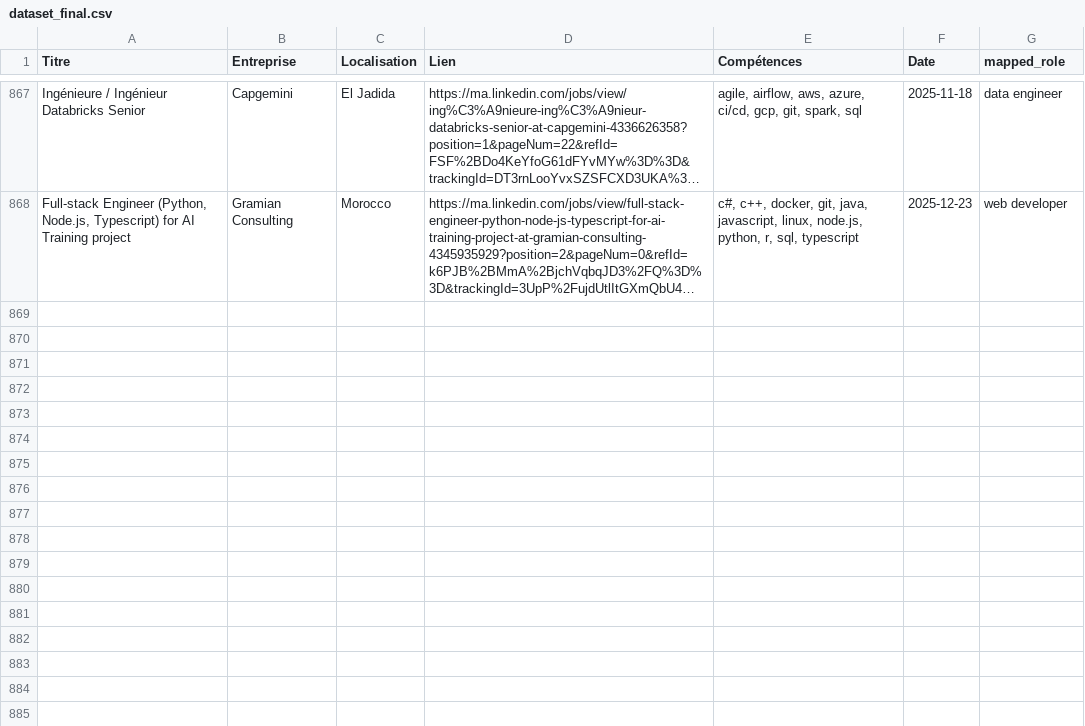
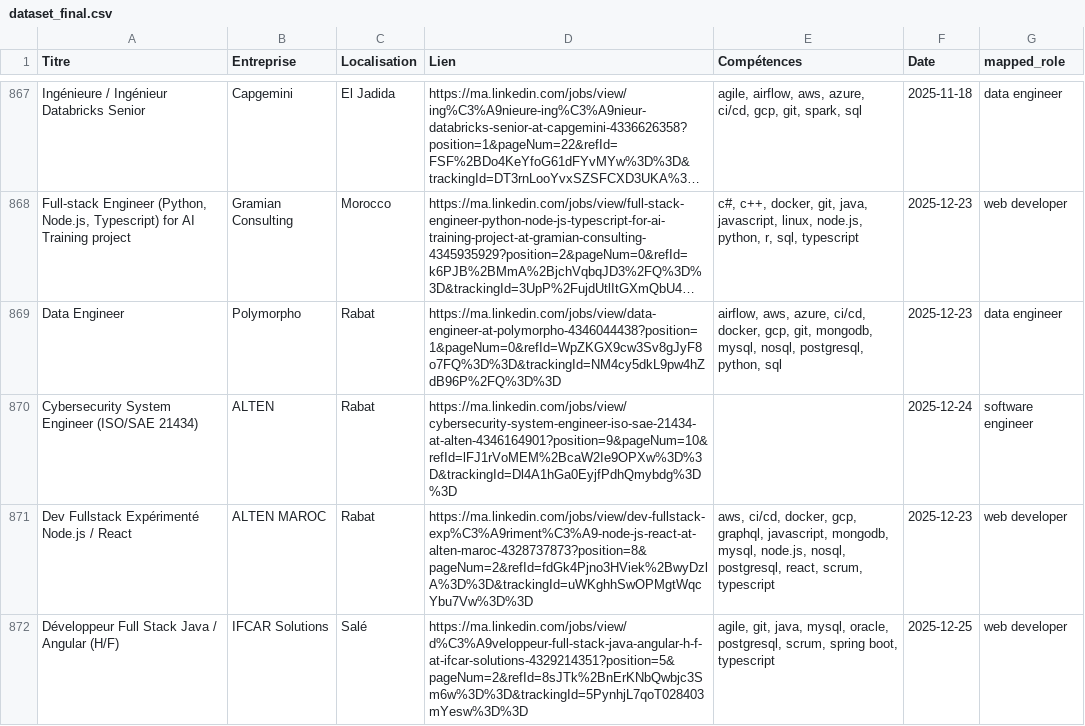
Before and after one commit to mouad-melloul/TechSight, a CSV file: data/dataset_final.csv, drawn as a sheet; only a part is shown, gaps mark what is left out; long unchanged cells end in …; the diff names each change by its address in the sheet, - before the commit and + after, or states it on an @@ line.

```diff
--- a/data/dataset_final.csv
+++ b/data/dataset_final.csv
+row 869: Data Engineer | Polymorpho | Rabat | https://ma.linkedin.com/jobs/view/data-engineer-at-polymorpho-4346044438?position=1&pageNum=0&refId=WpZKGX9cw3Sv8gJyF8o7FQ%3D%3D&trackingId=NM4cy5dkL9pw4hZdB96P%2FQ%3D%3D | airflow, aws, azure, ci/cd, docker, gcp, git, mongodb, mysql, nosql, postgresql, python, sql | 2025-12-23 | data engineer
+row 870: Cybersecurity System Engineer (ISO/SAE 21434) | ALTEN | Rabat | https://ma.linkedin.com/jobs/view/cybersecurity-system-engineer-iso-sae-21434-at-alten-4346164901?position=9&pageNum=10&refId=lFJ1rVoMEM%2BcaW2Ie9OPXw%3D%3D&trackingId=Dl4A1hGa0EyjfPdhQmybdg%3D%3D |  | 2025-12-24 | software engineer
+row 871: Dev Fullstack Expérimenté Node.js / React | ALTEN MAROC | Rabat | https://ma.linkedin.com/jobs/view/dev-fullstack-exp%C3%A9riment%C3%A9-node-js-react-at-alten-maroc-4328737873?position=8&pageNum=2&refId=fdGk4Pjno3HViek%2BwyDzlA%3D%3D&trackingId=uWKghhSwOPMgtWqcYbu7Vw%3D%3D | aws, ci/cd, docker, gcp, graphql, javascript, mongodb, mysql, node.js, nosql, postgresql, react, scrum, typescript | 2025-12-23 | web developer
+row 872: Développeur Full Stack Java / Angular (H/F) | IFCAR Solutions | Salé | https://ma.linkedin.com/jobs/view/d%C3%A9veloppeur-full-stack-java-angular-h-f-at-ifcar-solutions-4329214351?position=5&pageNum=2&refId=8sJTk%2BnErKNbQwbjc3Sm6w%3D%3D&trackingId=5PynhjL7qoT028403mYesw%3D%3D | agile, git, java, mysql, oracle, postgresql, scrum, spring boot, typescript | 2025-12-25 | web developer
```
